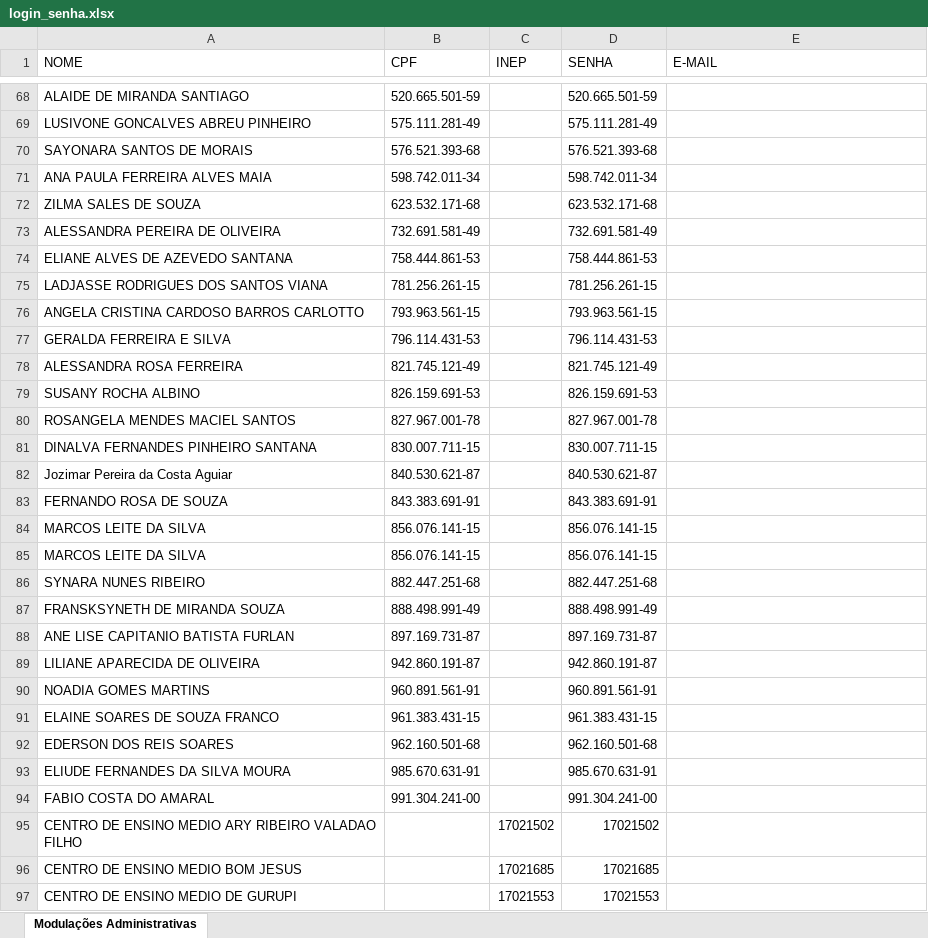
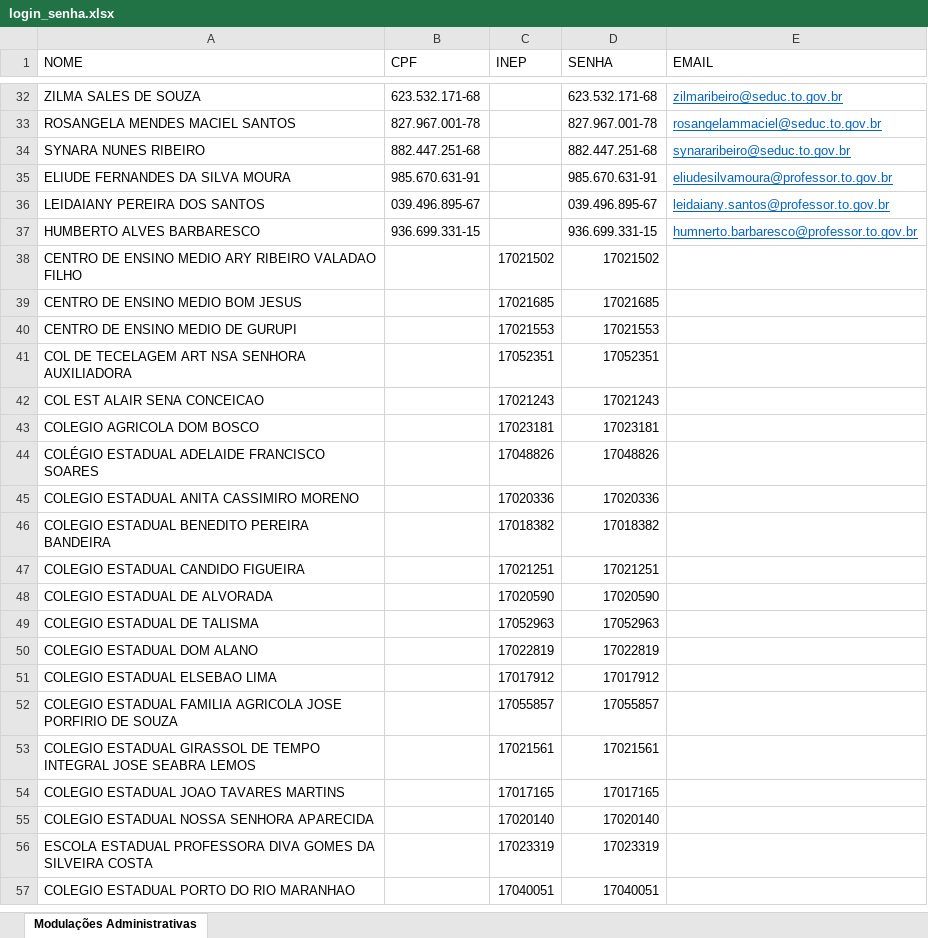
Before and after one commit to Alexanndre85DF/painel-sge, an Excel workbook: login_senha.xlsx, sheet Modulações Administrativas, drawn as a sheet; only a part is shown, gaps mark what is left out; the shorter side is filled out with more unchanged rows; values as stored, in another font and other column widths than the file's, no borders; removed rows and columns are numbered as before the commit, all else as after; the diff covers the shown part only; the diff names each change by its address in the sheet, - before the commit and + after, or states it on an @@ line.

Commit message:
Add files via upload

```diff
--- a/login_senha.xlsx (sheet Modulações Administrativas)
+++ b/login_senha.xlsx (sheet Modulações Administrativas)
-E1: E-MAIL
+E1: EMAIL
-row 68: ALAIDE DE MIRANDA SANTIAGO | 520.665.501-59 |  | 520.665.501-59
-row 69: LUSIVONE GONCALVES ABREU PINHEIRO | 575.111.281-49 |  | 575.111.281-49
-row 70: SAYONARA SANTOS DE MORAIS | 576.521.393-68 |  | 576.521.393-68
-row 71: ANA PAULA FERREIRA ALVES MAIA | 598.742.011-34 |  | 598.742.011-34
-E32 (EMAIL): (empty)
+E32 (EMAIL): zilmaribeiro@seduc.to.gov.br
-row 73: ALESSANDRA PEREIRA DE OLIVEIRA | 732.691.581-49 |  | 732.691.581-49
-row 74: ELIANE ALVES DE AZEVEDO SANTANA | 758.444.861-53 |  | 758.444.861-53
-row 75: LADJASSE RODRIGUES DOS SANTOS VIANA | 781.256.261-15 |  | 781.256.261-15
-row 76: ANGELA CRISTINA CARDOSO BARROS CARLOTTO | 793.963.561-15 |  | 793.963.561-15
-row 77: GERALDA FERREIRA E SILVA | 796.114.431-53 |  | 796.114.431-53
-row 78: ALESSANDRA ROSA FERREIRA | 821.745.121-49 |  | 821.745.121-49
-row 79: SUSANY ROCHA ALBINO | 826.159.691-53 |  | 826.159.691-53
-E33 (EMAIL): (empty)
+E33 (EMAIL): rosangelammaciel@seduc.to.gov.br
-row 81: DINALVA FERNANDES PINHEIRO SANTANA | 830.007.711-15 |  | 830.007.711-15
-row 82: Jozimar Pereira da Costa Aguiar | 840.530.621-87 |  | 840.530.621-87
-row 83: FERNANDO ROSA DE SOUZA | 843.383.691-91 |  | 843.383.691-91
-row 84: MARCOS LEITE DA SILVA | 856.076.141-15 |  | 856.076.141-15
-row 85: MARCOS LEITE DA SILVA | 856.076.141-15 |  | 856.076.141-15
-E34 (EMAIL): (empty)
+E34 (EMAIL): synararibeiro@seduc.to.gov.br
-row 87: FRANSKSYNETH DE MIRANDA SOUZA | 888.498.991-49 |  | 888.498.991-49
-row 88: ANE LISE CAPITANIO BATISTA FURLAN | 897.169.731-87 |  | 897.169.731-87
-row 89: LILIANE APARECIDA DE OLIVEIRA | 942.860.191-87 |  | 942.860.191-87
-row 90: NOADIA GOMES MARTINS | 960.891.561-91 |  | 960.891.561-91
-row 91: ELAINE SOARES DE SOUZA FRANCO | 961.383.431-15 |  | 961.383.431-15
-row 92: EDERSON DOS REIS SOARES | 962.160.501-68 |  | 962.160.501-68
-E35 (EMAIL): (empty)
+E35 (EMAIL): eliudesilvamoura@professor.to.gov.br
-row 94: FABIO COSTA DO AMARAL | 991.304.241-00 |  | 991.304.241-00
+row 36: LEIDAIANY PEREIRA DOS SANTOS | 039.496.895-67 |  | 039.496.895-67 | leidaiany.santos@professor.to.gov.br
+row 37: HUMBERTO ALVES BARBARESCO | 936.699.331-15 |  | 936.699.331-15 | humnerto.barbaresco@professor.to.gov.br
```
Also changed, not shown: 4 added rows, 40 removed rows and 28 edited cells elsewhere in this sheet.
